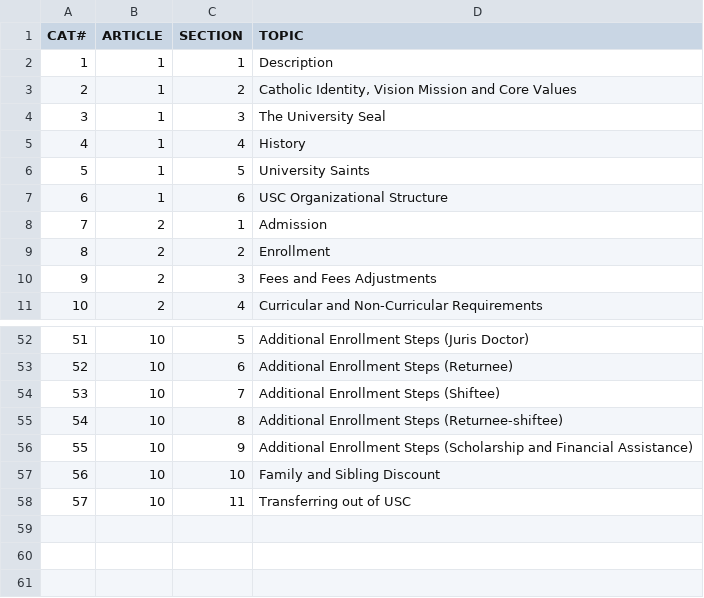
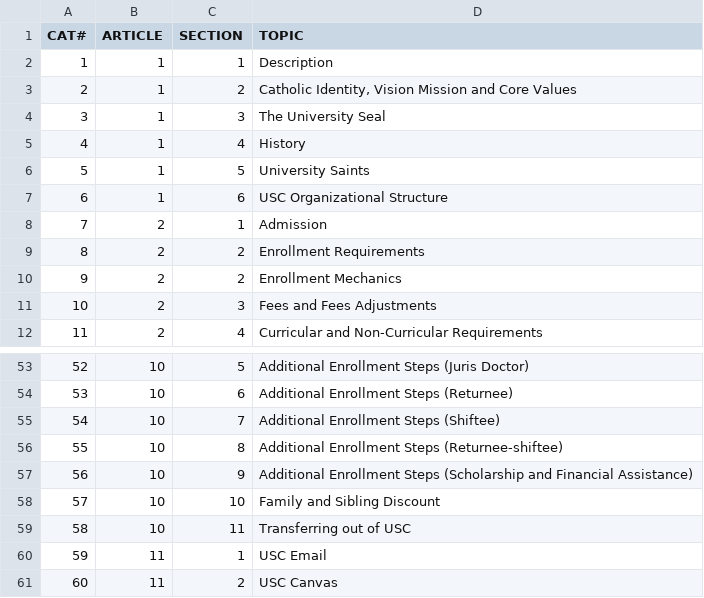
Before and after one commit to 20100215/NLP_Student_Manual_Chatbot, a CSV file: 3. Extracted Texts/Topics.csv, drawn as a sheet; only a part is shown, gaps mark what is left out; addresses are those after the commit; the diff names each change by its address in the sheet, - before the commit and + after, or states it on an @@ line.

Commit message:
feat: update topics

```diff
--- a/3. Extracted Texts/Topics.csv
+++ b/3. Extracted Texts/Topics.csv
+row 9: 8 | 2 | 2 | Enrollment Requirements
@@ column A (CAT#) renumbered between rows 10 and 59 @@
-D10 (TOPIC): Enrollment
+D10 (TOPIC): Enrollment Mechanics
+row 60: 59 | 11 | 1 | USC Email
+row 61: 60 | 11 | 2 | USC Canvas
```
Also changed, not shown: 1 other file.
